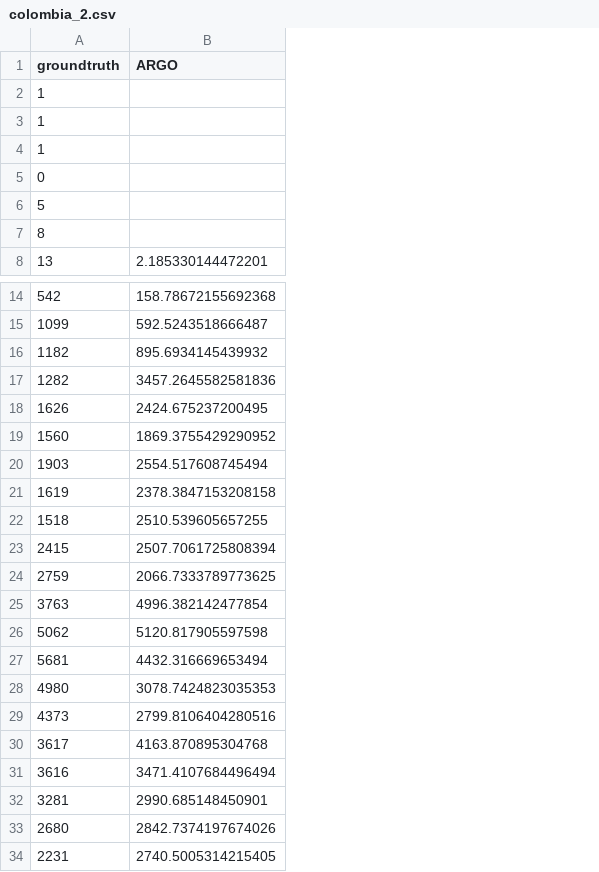
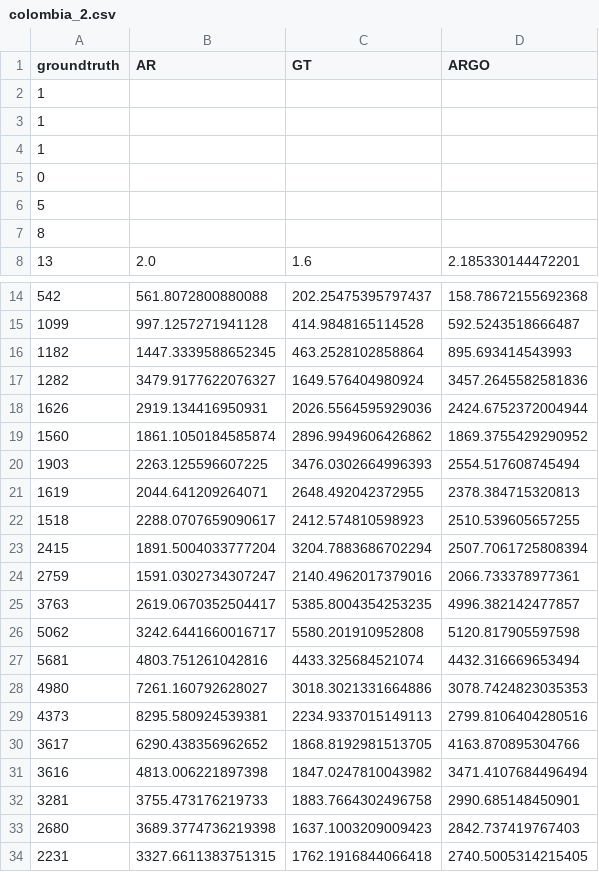
Before and after one commit to emilylaiken/outbreak-nowcasting, a CSV file: results/colombia_2.csv, drawn as a sheet; only a part is shown, gaps mark what is left out; addresses are those after the commit; the diff covers the shown part only; the diff names each change by its address in the sheet, - before the commit and + after, or states it on an @@ line.

```diff
--- a/results/colombia_2.csv
+++ b/results/colombia_2.csv
+column B (AR), row 8: 2.0; rows 14-34: 561.8072800880088 | 997.1257271941128 | 1447.3339588652345 | 3479.9177622076327 | 2919.134416950931 | 1861.1050184585874 | 2263.125596607225 | 2044.641209264071 | 2288.0707659090617 | 1891.5004033777204 | 1591.0302734307247 | 2619.0670352504417 | 3242.6441660016717 | 4803.751261042816 | 7261.160792628027 | 8295.580924539381 | 6290.438356962652 | 4813.006221897398 | 3755.473176219733 | 3689.3774736219398 | 3327.6611383751315
+column C (GT), row 8: 1.6; rows 14-34: 202.25475395797437 | 414.9848165114528 | 463.2528102858864 | 1649.576404980924 | 2026.5564595929036 | 2896.9949606426862 | 3476.0302664996393 | 2648.492042372955 | 2412.574810598923 | 3204.7883686702294 | 2140.4962017379016 | 5385.8004354253235 | 5580.201910952808 | 4433.325684521074 | 3018.3021331664886 | 2234.9337015149113 | 1868.8192981513705 | 1847.0247810043982 | 1883.7664302496758 | 1637.1003209009423 | 1762.1916844066418
-D16 (ARGO): 895.6934145439932
+D16 (ARGO): 895.693414543993
-D18 (ARGO): 2424.675237200495
+D18 (ARGO): 2424.6752372004944
-D21 (ARGO): 2378.3847153208158
+D21 (ARGO): 2378.384715320813
-D24 (ARGO): 2066.7333789773625
+D24 (ARGO): 2066.733378977361
-D25 (ARGO): 4996.382142477854
+D25 (ARGO): 4996.382142477857
-D30 (ARGO): 4163.870895304768
+D30 (ARGO): 4163.870895304766
-D33 (ARGO): 2842.7374197674026
+D33 (ARGO): 2842.737419767403
```
Also changed, not shown: 2 edited cells elsewhere in this file, results/colombia_1.csv, results/madagascar_1.csv, 7 other files.
